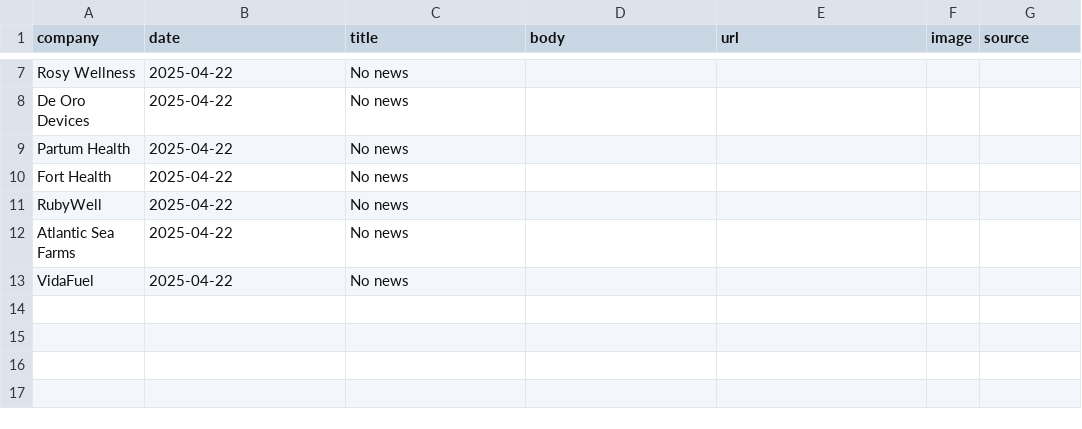
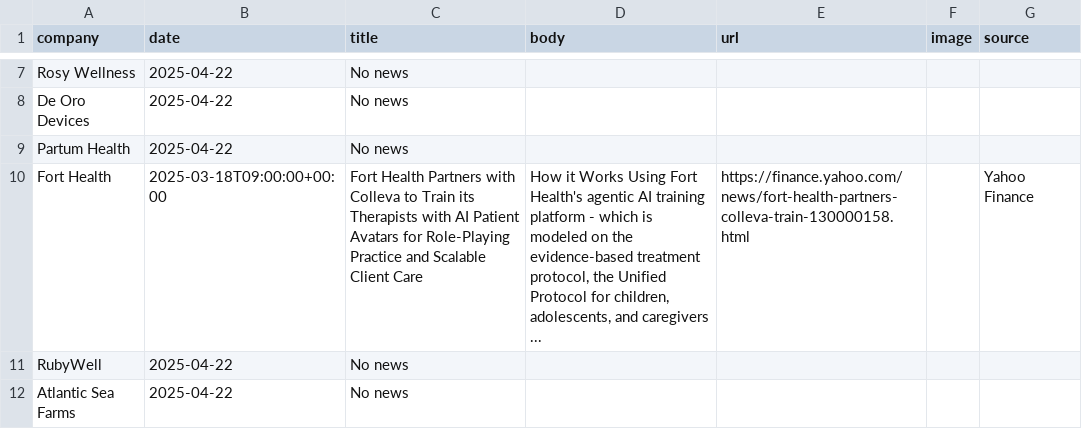
Before and after one commit to lloydchang/zzz-company-news, a CSV file: aggregated-news.csv, drawn as a sheet; only a part is shown, gaps mark what is left out; the shorter side is filled out with more unchanged rows.

```diff
--- a/aggregated-news.csv
+++ b/aggregated-news.csv
@@ -9,3 +9,3 @@ company,date,title,body,url,image,source
 "Partum Health","2025-04-22","No news",,,,
-"Fort Health","2025-04-22","No news",,,,
+"Fort Health",2025-03-18T09:00:00+00:00,Fort Health Partners with Colleva to Train its Therapists with AI Patient Avatars for Role-Playing Practice and Scalable Client Care,"How it Works Using Fort Health's agentic AI training platform - which is modeled on the evidence-based treatment protocol, the Unified Protocol for children, adolescents, and caregivers ...",https://finance.yahoo.com/news/fort-health-partners-colleva-train-130000158.html,,Yahoo Finance
 "RubyWell","2025-04-22","No news",,,,
```
Also changed, not shown: 2 other files.
